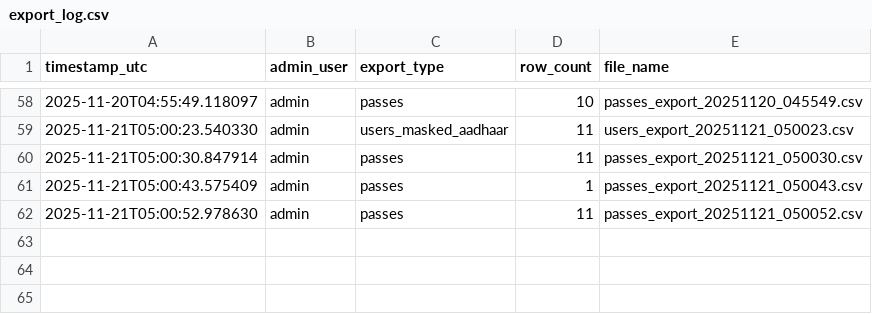
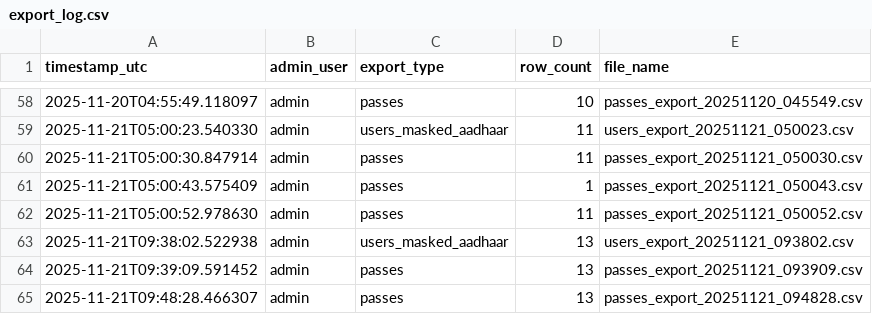
Before and after one commit to Paashe1605/Event_Management_System, a CSV file: assets/audit/export_log.csv, drawn as a sheet; only a part is shown, gaps mark what is left out; the diff names each change by its address in the sheet, - before the commit and + after, or states it on an @@ line.

Commit message:
new entry

```diff
--- a/assets/audit/export_log.csv
+++ b/assets/audit/export_log.csv
+row 63: 2025-11-21T09:38:02.522938 | admin | users_masked_aadhaar | 13 | users_export_20251121_093802.csv
+row 64: 2025-11-21T09:39:09.591452 | admin | passes | 13 | passes_export_20251121_093909.csv
+row 65: 2025-11-21T09:48:28.466307 | admin | passes | 13 | passes_export_20251121_094828.csv
```
Also changed, not shown: 8 other files.
